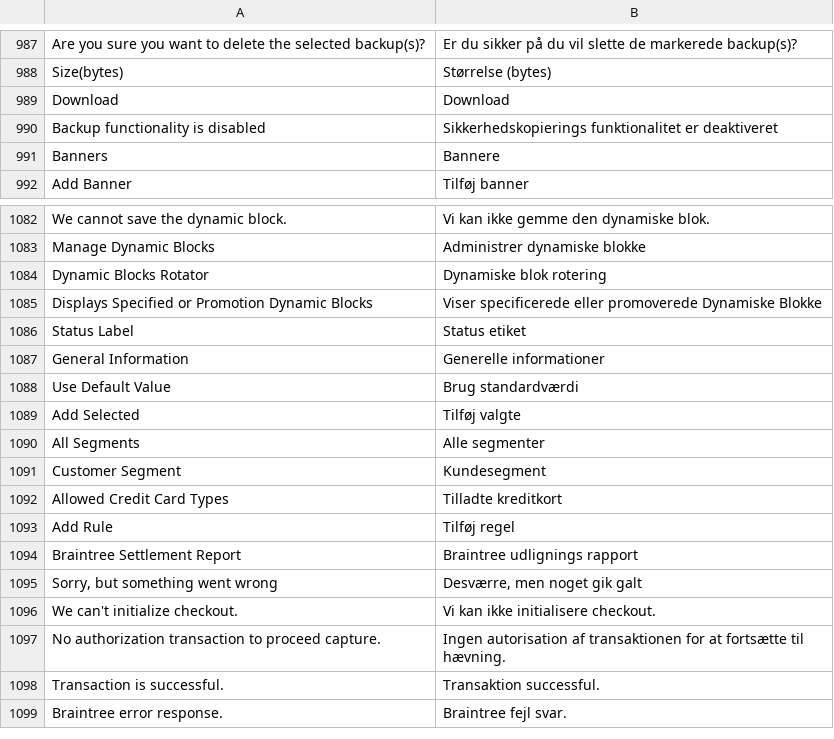
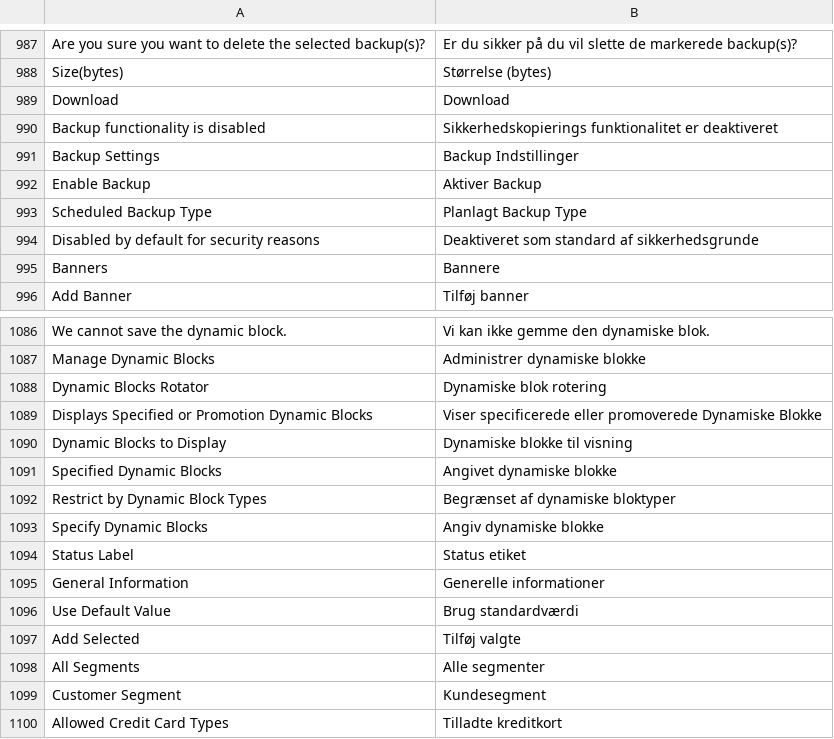
Before and after one commit to magento-l10n/language-da_DK, a CSV file: da_DK.csv, drawn as a sheet; only a part is shown, gaps mark what is left out; the shorter side is filled out with more unchanged rows; the diff names each change by its address in the sheet, - before the commit and + after, or states it on an @@ line.

Commit message:
Updating translations from Crowdin.

```diff
--- a/da_DK.csv
+++ b/da_DK.csv
+row 991: Backup Settings | Backup Indstillinger
+row 992: Enable Backup | Aktiver Backup
+row 993: Scheduled Backup Type | Planlagt Backup Type
+row 994: Disabled by default for security reasons | Deaktiveret som standard af sikkerhedsgrunde
+row 1090: Dynamic Blocks to Display | Dynamiske blokke til visning
+row 1091: Specified Dynamic Blocks | Angivet dynamiske blokke
+row 1092: Restrict by Dynamic Block Types | Begrænset af dynamiske bloktyper
+row 1093: Specify Dynamic Blocks | Angiv dynamiske blokke
```
Also changed, not shown: 1 other file.
